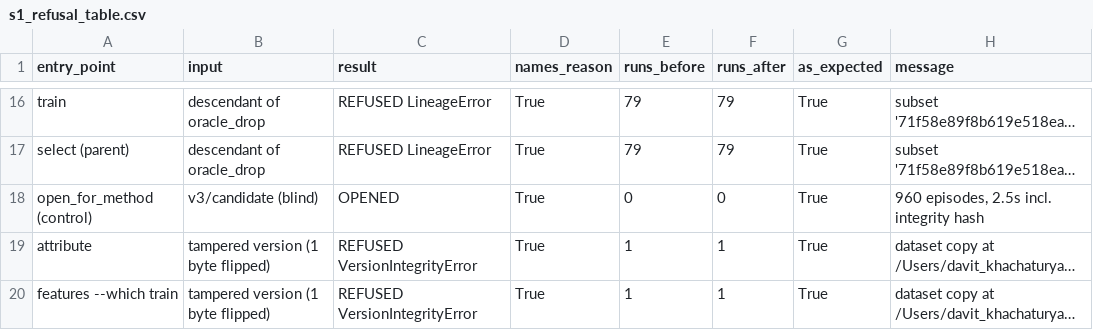
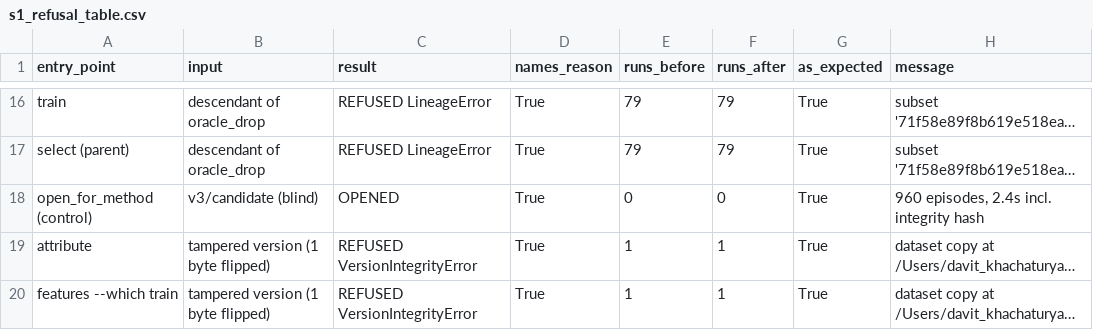
Before and after one commit to davitkhachaturyan03-dot/phyexp, a CSV file: tracker/features/2026-10-20-training-attribution/artifacts/s1_refusal_table.csv, drawn as a sheet; only a part is shown, gaps mark what is left out; long unchanged cells end in …; the diff names each change by its address in the sheet, - before the commit and + after, or states it on an @@ line.

```diff
--- a/tracker/features/2026-10-20-training-attribution/artifacts/s1_refusal_table.csv
+++ b/tracker/features/2026-10-20-training-attribution/artifacts/s1_refusal_table.csv
-H18 (message): 960 episodes, 2.5s incl. integrity hash
+H18 (message): 960 episodes, 2.4s incl. integrity hash
```
Also changed, not shown: 11 other files.
